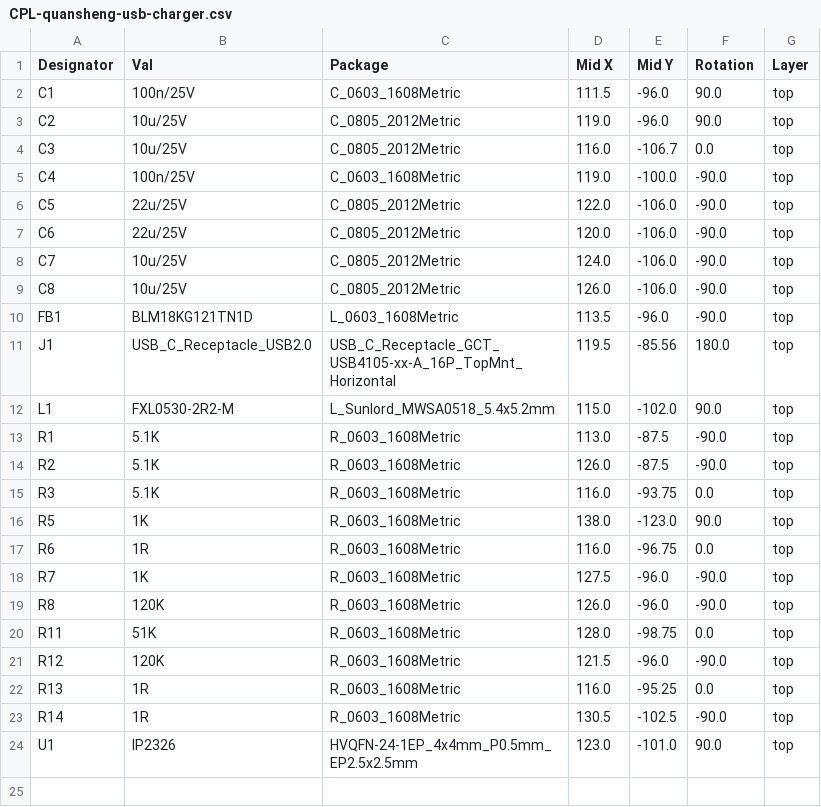
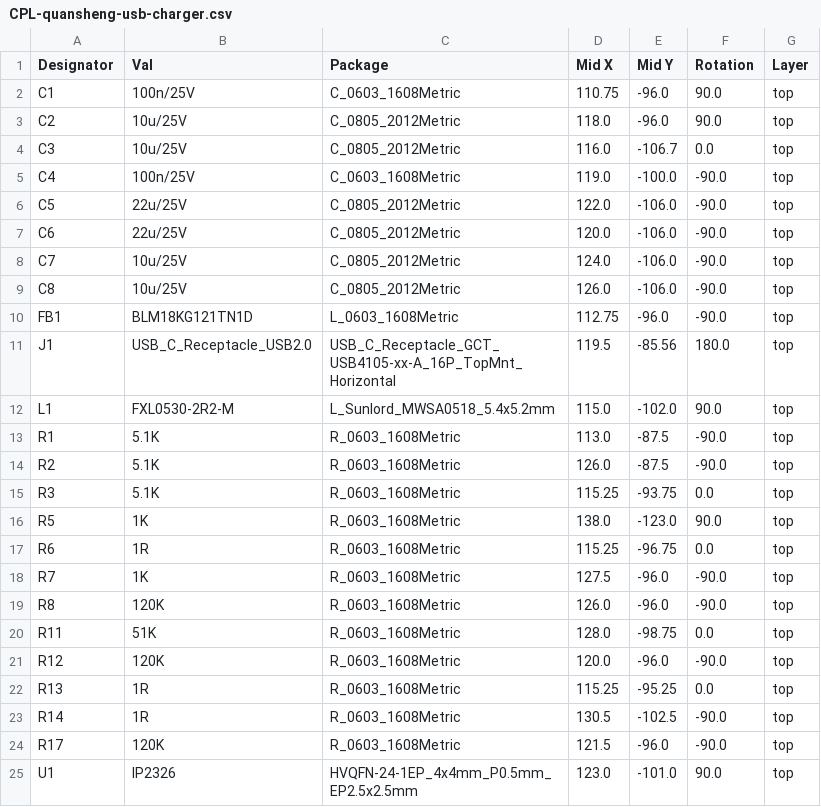
Before and after one commit to skuep/Quansheng-Charger-USB-Mod, a CSV file: kicad/quansheng-usb-charger/jlcpcb/production_files/CPL-quansheng-usb-charger.csv, drawn as a sheet.

```diff
--- a/kicad/quansheng-usb-charger/jlcpcb/production_files/CPL-quansheng-usb-charger.csv
+++ b/kicad/quansheng-usb-charger/jlcpcb/production_files/CPL-quansheng-usb-charger.csv
@@ -1,4 +1,4 @@
 Designator,Val,Package,Mid X,Mid Y,Rotation,Layer
-C1,100n/25V,C_0603_1608Metric,111.5,-96.0,90.0,top
-C2,10u/25V,C_0805_2012Metric,119.0,-96.0,90.0,top
+C1,100n/25V,C_0603_1608Metric,110.75,-96.0,90.0,top
+C2,10u/25V,C_0805_2012Metric,118.0,-96.0,90.0,top
 C3,10u/25V,C_0805_2012Metric,116.0,-106.7,0.0,top
@@ -9,3 +9,3 @@ C7,10u/25V,C_0805_2012Metric,124.0,-106.0,-90.0,top
 C8,10u/25V,C_0805_2012Metric,126.0,-106.0,-90.0,top
-FB1,BLM18KG121TN1D,L_0603_1608Metric,113.5,-96.0,-90.0,top
+FB1,BLM18KG121TN1D,L_0603_1608Metric,112.75,-96.0,-90.0,top
 J1,USB_C_Receptacle_USB2.0,USB_C_Receptacle_GCT_USB4105-xx-A_16P_TopMnt_Horizontal,119.5,-85.56,180.0,top
@@ -14,5 +14,5 @@ R1,5.1K,R_0603_1608Metric,113.0,-87.5,-90.0,top
 R2,5.1K,R_0603_1608Metric,126.0,-87.5,-90.0,top
-R3,5.1K,R_0603_1608Metric,116.0,-93.75,0.0,top
+R3,5.1K,R_0603_1608Metric,115.25,-93.75,0.0,top
 R5,1K,R_0603_1608Metric,138.0,-123.0,90.0,top
-R6,1R,R_0603_1608Metric,116.0,-96.75,0.0,top
+R6,1R,R_0603_1608Metric,115.25,-96.75,0.0,top
 R7,1K,R_0603_1608Metric,127.5,-96.0,-90.0,top
@@ -20,5 +20,6 @@ R8,120K,R_0603_1608Metric,126.0,-96.0,-90.0,top
 R11,51K,R_0603_1608Metric,128.0,-98.75,0.0,top
-R12,120K,R_0603_1608Metric,121.5,-96.0,-90.0,top
-R13,1R,R_0603_1608Metric,116.0,-95.25,0.0,top
+R12,120K,R_0603_1608Metric,120.0,-96.0,-90.0,top
+R13,1R,R_0603_1608Metric,115.25,-95.25,0.0,top
 R14,1R,R_0603_1608Metric,130.5,-102.5,-90.0,top
+R17,120K,R_0603_1608Metric,121.5,-96.0,-90.0,top
 U1,IP2326,HVQFN-24-1EP_4x4mm_P0.5mm_EP2.5x2.5mm,123.0,-101.0,90.0,top
```
Also changed, not shown: kicad/quansheng-usb-charger/jlcpcb/production_files/BOM-quansheng-usb-charger.csv, 4 other files.
